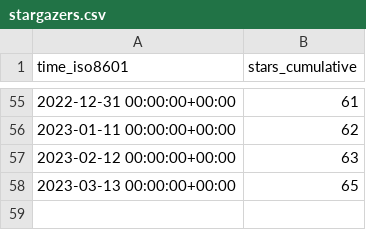
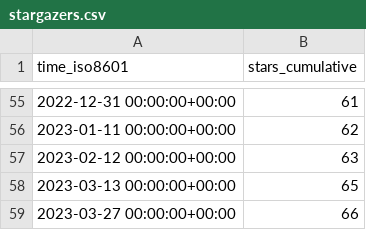
Before and after one commit to TechDevOfficial/SteamDepotDownloaderGUI, a CSV file: mmvanheusden/SteamDepotDownloaderGUI/ghrs-data/stargazers.csv, drawn as a sheet; only a part is shown, gaps mark what is left out; the diff names each change by its address in the sheet, - before the commit and + after, or states it on an @@ line.

```diff
--- a/mmvanheusden/SteamDepotDownloaderGUI/ghrs-data/stargazers.csv
+++ b/mmvanheusden/SteamDepotDownloaderGUI/ghrs-data/stargazers.csv
+row 59: 2023-03-27 00:00:00+00:00 | 66
```
